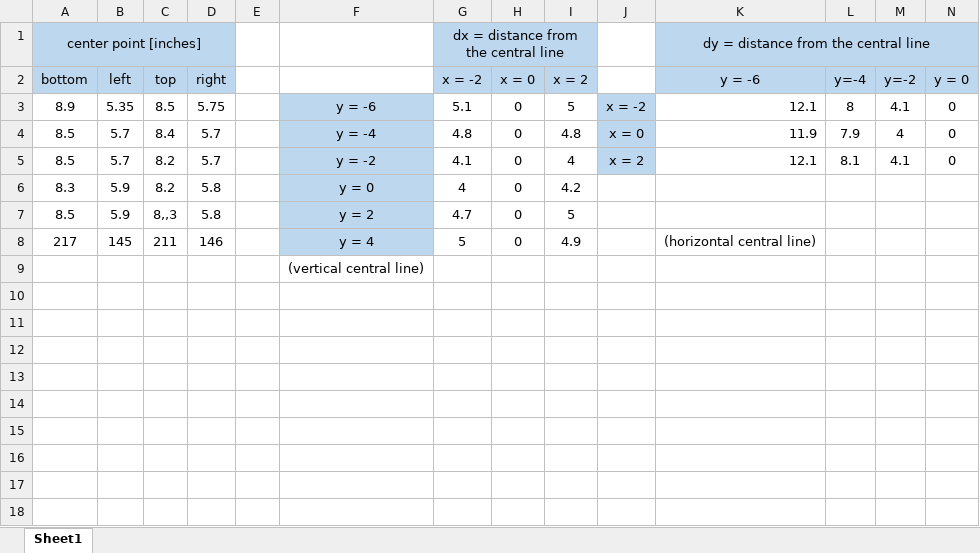
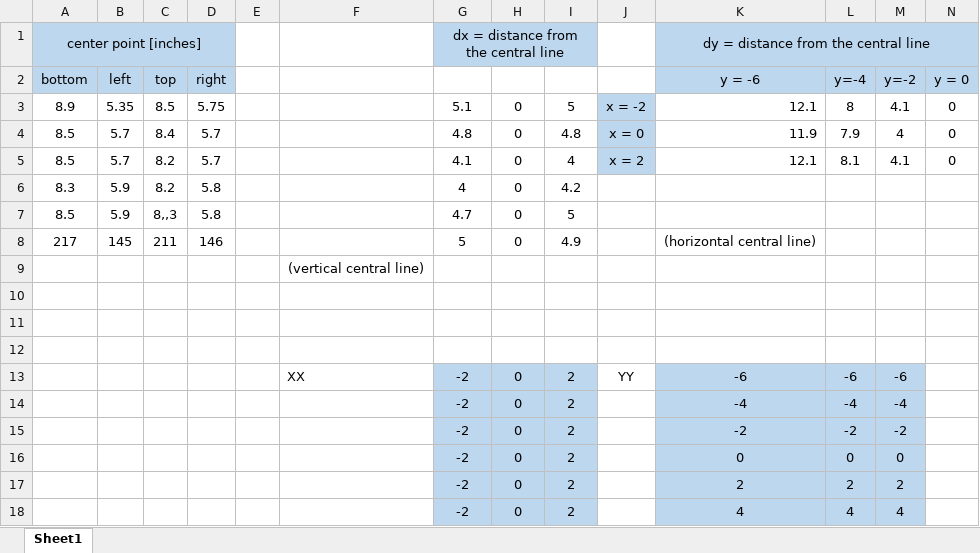
Before and after one commit to David-Badiane/ESM-based-NAH, an Excel workbook: geometryVelocity.xlsx, sheet Sheet1, drawn as a sheet; only a part is shown; values as stored, in another font and other column widths than the file's, no borders; rows hold the shown columns only; the diff names each change by its address in the sheet, - before the commit and + after, or states it on an @@ line.

```diff
--- a/geometryVelocity.xlsx (sheet Sheet1)
+++ b/geometryVelocity.xlsx (sheet Sheet1)
-G2: x = -2
+G2: (empty)
-G2:I2 fill: #BDD7EE
+G2:I2 fill: none
-H2: x = 0
+H2: (empty)
-I2: x = 2
+I2: (empty)
-F3: y = -6
+F3: (empty)
-F3:F8 fill: #BDD7EE
+F3:F8 fill: none
-F4: y = -4
+F4: (empty)
-F5: y = -2
+F5: (empty)
-F6: y = 0
+F6: (empty)
-F7: y = 2
+F7: (empty)
-F8: y = 4
+F8: (empty)
+row 10: (empty)
+row 11: (empty)
+row 12: (empty)
+row 13:  |  |  |  |  | XX | -2 | 0 | 2 | YY | -6 | -6 | -6
+row 14:  |  |  |  |  |  | -2 | 0 | 2 |  | -4 | -4 | -4
+row 15:  |  |  |  |  |  | -2 | 0 | 2 |  | -2 | -2 | -2
+row 16:  |  |  |  |  |  | -2 | 0 | 2 |  | 0 | 0 | 0
+row 17:  |  |  |  |  |  | -2 | 0 | 2 |  | 2 | 2 | 2
+row 18:  |  |  |  |  |  | -2 | 0 | 2 |  | 4 | 4 | 4
```
Also changed, not shown: 4 other files.
